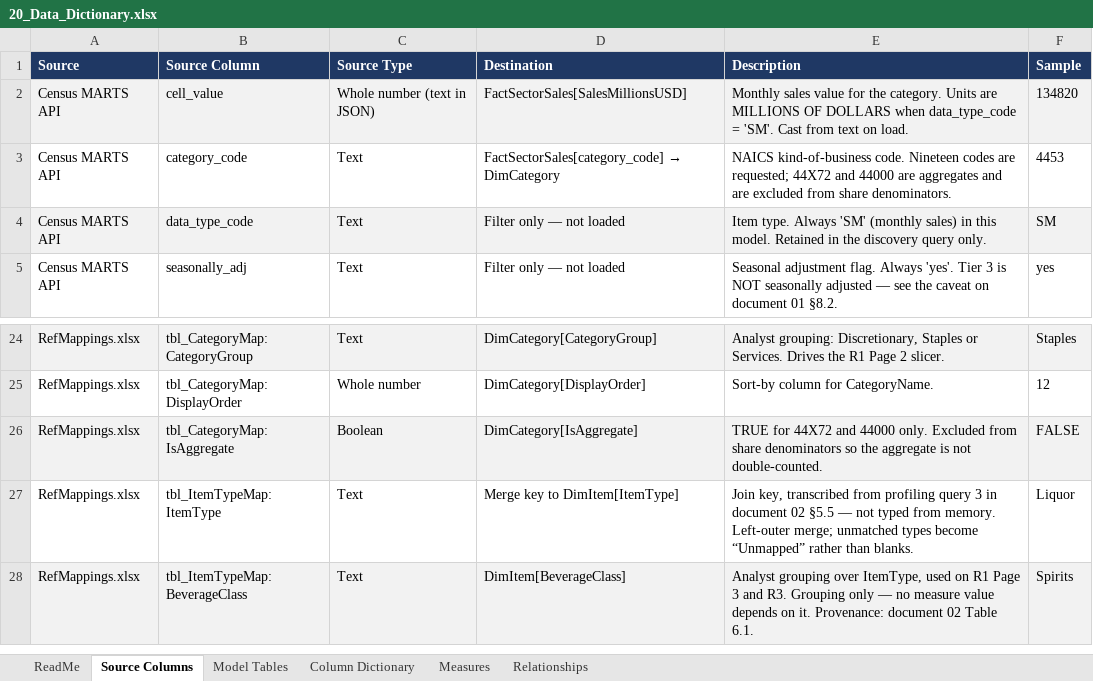
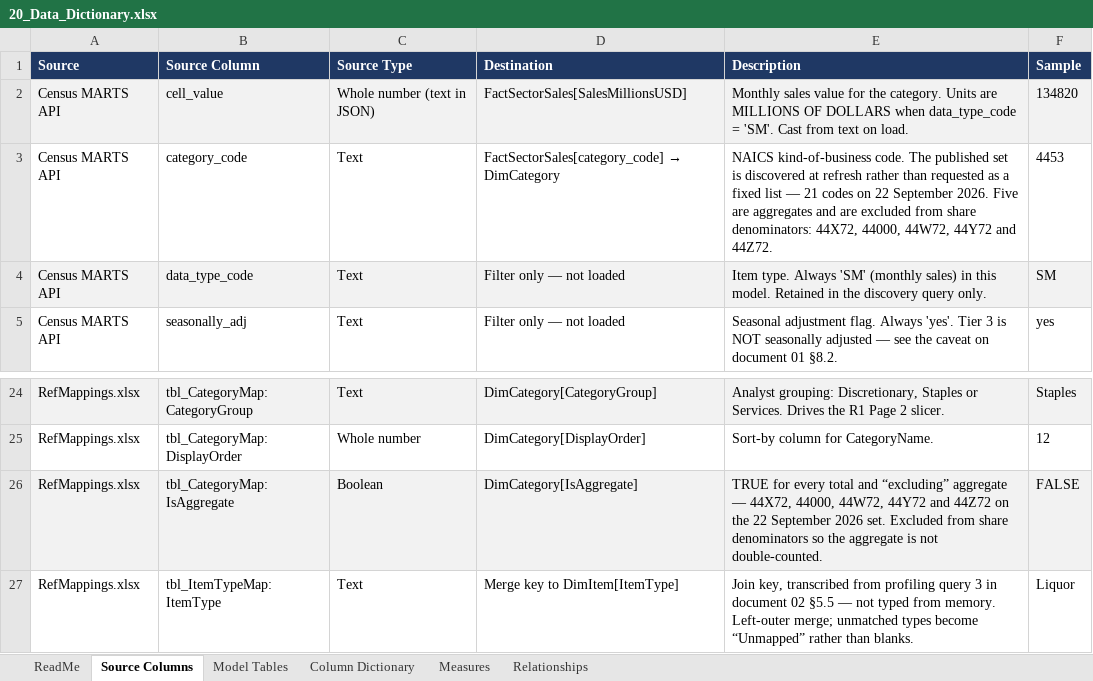
Before and after one commit to EvyLynne/retail-sector-health, an Excel workbook: docs/20_Data_Dictionary.xlsx, sheet Source Columns, drawn as a sheet; only a part is shown, gaps mark what is left out; the shorter side is filled out with more unchanged rows; values as stored, in another font and other column widths than the file's, no borders; the diff names each change by its address in the sheet, - before the commit and + after, or states it on an @@ line.

```diff
--- a/docs/20_Data_Dictionary.xlsx (sheet Source Columns)
+++ b/docs/20_Data_Dictionary.xlsx (sheet Source Columns)
-E3 (Description): …kind-of-business code. Nineteen codes are requested; 44X72 and 44000 are aggregates and are excluded from share denominators.
+E3 (Description): …kind-of-business code. The published set is discovered at refresh rather than requested as a fixed list — 21 codes on 22 September 2026. Five are aggregates and are excluded from share denominators: 44X72, 44000, 44W72, 44Y72 and 44Z72.
-E26 (Description): TRUE for 44X72 and 44000 only. Excluded from…
+E26 (Description): TRUE for every total and “excluding” aggregate — 44X72, 44000, 44W72, 44Y72 and 44Z72 on the 22 September 2026 set. Excluded from…
```
Also changed, not shown: sheet Column Dictionary, reference/RefMappings.xlsx.
